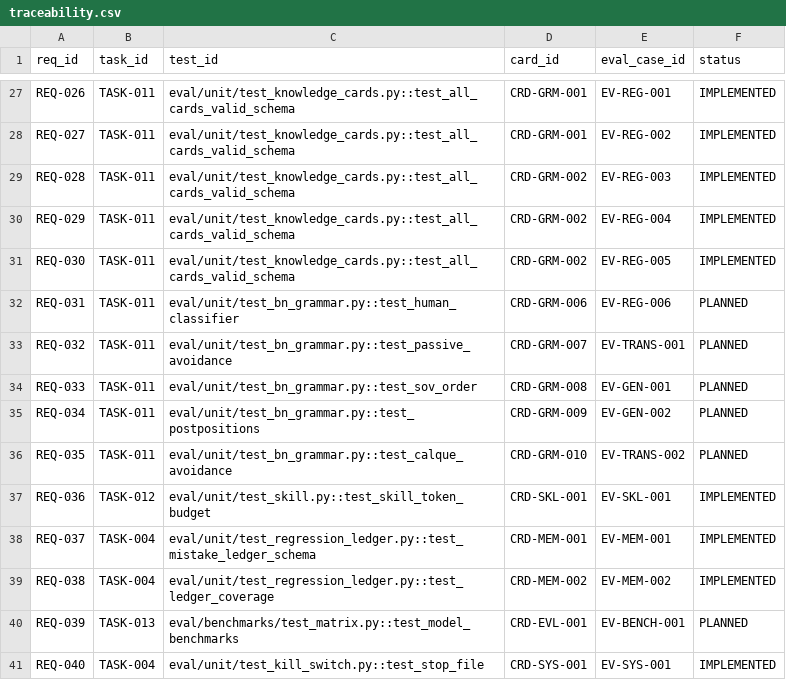
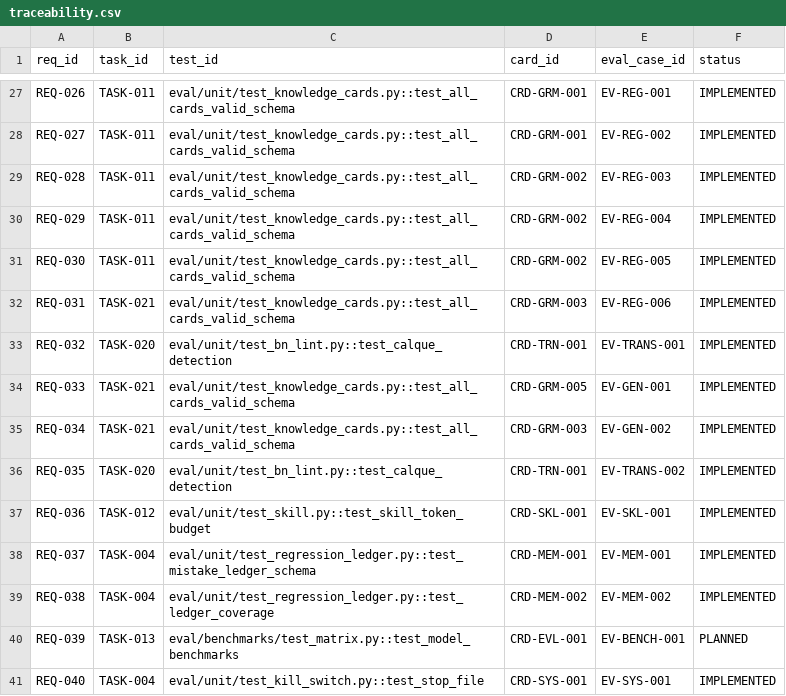
Before and after one commit to Tonmoy-saha18/bhashabid, a CSV file: specs/traceability.csv, drawn as a sheet; only a part is shown, gaps mark what is left out.

Commit message:
feat(cycle-2): implement bn_lint, grammar knowledge cards, MCP server, and pipeline (REQ-031..REQ-035)

```diff
--- a/specs/traceability.csv
+++ b/specs/traceability.csv
@@ -31,7 +31,7 @@ REQ-029,TASK-011,eval/unit/test_knowledge_cards.py::test_all_cards_valid_schema,
 REQ-030,TASK-011,eval/unit/test_knowledge_cards.py::test_all_cards_valid_schema,CRD-GRM-002,EV-REG-005,IMPLEMENTED
-REQ-031,TASK-011,eval/unit/test_bn_grammar.py::test_human_classifier,CRD-GRM-006,EV-REG-006,PLANNED
-REQ-032,TASK-011,eval/unit/test_bn_grammar.py::test_passive_avoidance,CRD-GRM-007,EV-TRANS-001,PLANNED
-REQ-033,TASK-011,eval/unit/test_bn_grammar.py::test_sov_order,CRD-GRM-008,EV-GEN-001,PLANNED
-REQ-034,TASK-011,eval/unit/test_bn_grammar.py::test_postpositions,CRD-GRM-009,EV-GEN-002,PLANNED
-REQ-035,TASK-011,eval/unit/test_bn_grammar.py::test_calque_avoidance,CRD-GRM-010,EV-TRANS-002,PLANNED
+REQ-031,TASK-021,eval/unit/test_knowledge_cards.py::test_all_cards_valid_schema,CRD-GRM-003,EV-REG-006,IMPLEMENTED
+REQ-032,TASK-020,eval/unit/test_bn_lint.py::test_calque_detection,CRD-TRN-001,EV-TRANS-001,IMPLEMENTED
+REQ-033,TASK-021,eval/unit/test_knowledge_cards.py::test_all_cards_valid_schema,CRD-GRM-005,EV-GEN-001,IMPLEMENTED
+REQ-034,TASK-021,eval/unit/test_knowledge_cards.py::test_all_cards_valid_schema,CRD-GRM-003,EV-GEN-002,IMPLEMENTED
+REQ-035,TASK-020,eval/unit/test_bn_lint.py::test_calque_detection,CRD-TRN-001,EV-TRANS-002,IMPLEMENTED
 REQ-036,TASK-012,eval/unit/test_skill.py::test_skill_token_budget,CRD-SKL-001,EV-SKL-001,IMPLEMENTED
```
Also changed, not shown: 27 other files.
